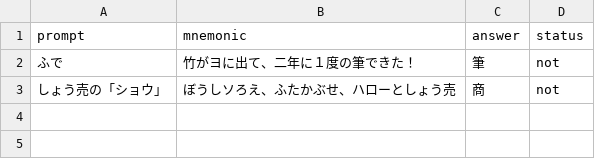
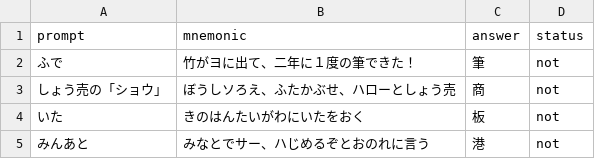
Before and after one commit to yomikaki-rgb/-, a CSV file: students_kanjigoro/student-kippei.csv, drawn as a sheet.

Commit message:
Update student-kippei.csv

```diff
--- a/students_kanjigoro/student-kippei.csv
+++ b/students_kanjigoro/student-kippei.csv
@@ -3 +3,3 @@
 しょう売の「ショウ」,ぼうしソろえ、ふたかぶせ、ハローとしょう売,商,not
+いた,きのはんたいがわにいたをおく,板,not
+みんあと,みなとでサー、ハじめるぞとおのれに言う,港,not
```
